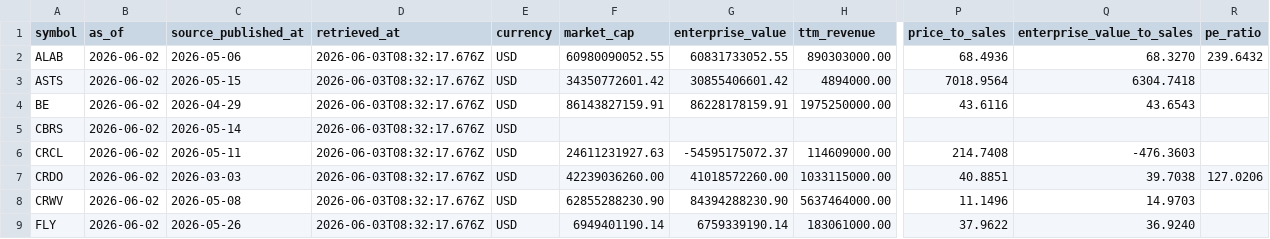
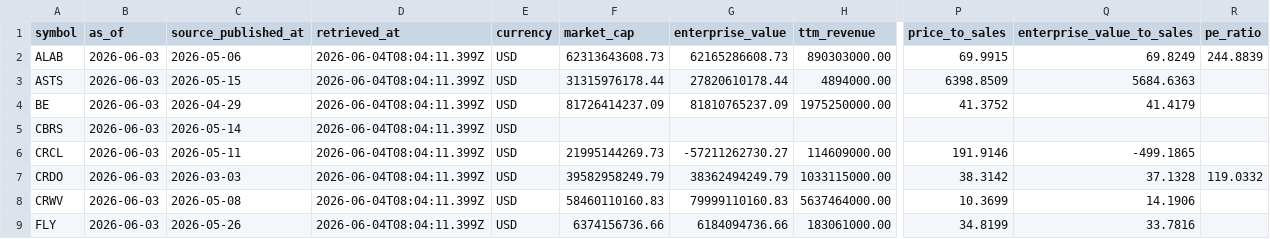
Before and after one commit to WineChord/invest, a CSV file: data/market/company_metrics.csv, drawn as a sheet; only a part is shown, gaps mark what is left out; the diff covers the shown part only; the diff names each change by its address in the sheet, - before the commit and + after, or states it on an @@ line.

```diff
--- a/data/market/company_metrics.csv
+++ b/data/market/company_metrics.csv
-B2:B9 (as_of): 2026-06-02
+B2:B9 (as_of): 2026-06-03
-D2:D9 (retrieved_at): 2026-06-03T08:32:17.676Z
+D2:D9 (retrieved_at): 2026-06-04T08:04:11.399Z
-F2 (market_cap): 60980090052.55
+F2 (market_cap): 62313643608.73
-G2 (enterprise_value): 60831733052.55
+G2 (enterprise_value): 62165286608.73
-P2 (price_to_sales): 68.4936
+P2 (price_to_sales): 69.9915
-Q2 (enterprise_value_to_sales): 68.3270
+Q2 (enterprise_value_to_sales): 69.8249
-R2 (pe_ratio): 239.6432
+R2 (pe_ratio): 244.8839
-F3 (market_cap): 34350772601.42
+F3 (market_cap): 31315976178.44
-G3 (enterprise_value): 30855406601.42
+G3 (enterprise_value): 27820610178.44
-P3 (price_to_sales): 7018.9564
+P3 (price_to_sales): 6398.8509
-Q3 (enterprise_value_to_sales): 6304.7418
+Q3 (enterprise_value_to_sales): 5684.6363
-F4 (market_cap): 86143827159.91
+F4 (market_cap): 81726414237.09
-G4 (enterprise_value): 86228178159.91
+G4 (enterprise_value): 81810765237.09
-P4 (price_to_sales): 43.6116
+P4 (price_to_sales): 41.3752
-Q4 (enterprise_value_to_sales): 43.6543
+Q4 (enterprise_value_to_sales): 41.4179
-F6 (market_cap): 24611231927.63
+F6 (market_cap): 21995144269.73
-G6 (enterprise_value): -54595175072.37
+G6 (enterprise_value): -57211262730.27
-P6 (price_to_sales): 214.7408
+P6 (price_to_sales): 191.9146
-Q6 (enterprise_value_to_sales): -476.3603
+Q6 (enterprise_value_to_sales): -499.1865
-F7 (market_cap): 42239036260.00
+F7 (market_cap): 39582958249.79
-G7 (enterprise_value): 41018572260.00
+G7 (enterprise_value): 38362494249.79
-P7 (price_to_sales): 40.8851
+P7 (price_to_sales): 38.3142
-Q7 (enterprise_value_to_sales): 39.7038
+Q7 (enterprise_value_to_sales): 37.1328
-R7 (pe_ratio): 127.0206
+R7 (pe_ratio): 119.0332
-F8 (market_cap): 62855288230.90
+F8 (market_cap): 58460110160.83
-G8 (enterprise_value): 84394288230.90
+G8 (enterprise_value): 79999110160.83
-P8 (price_to_sales): 11.1496
+P8 (price_to_sales): 10.3699
-Q8 (enterprise_value_to_sales): 14.9703
+Q8 (enterprise_value_to_sales): 14.1906
-F9 (market_cap): 6949401190.14
+F9 (market_cap): 6374156736.66
-G9 (enterprise_value): 6759339190.14
+G9 (enterprise_value): 6184094736.66
-P9 (price_to_sales): 37.9622
+P9 (price_to_sales): 34.8199
-Q9 (enterprise_value_to_sales): 36.9240
+Q9 (enterprise_value_to_sales): 33.7816
```
Also changed, not shown: 108 edited cells elsewhere in this file, data/market/technical_snapshots.csv, data/market/watchlist_prices.csv, 1 other file.
